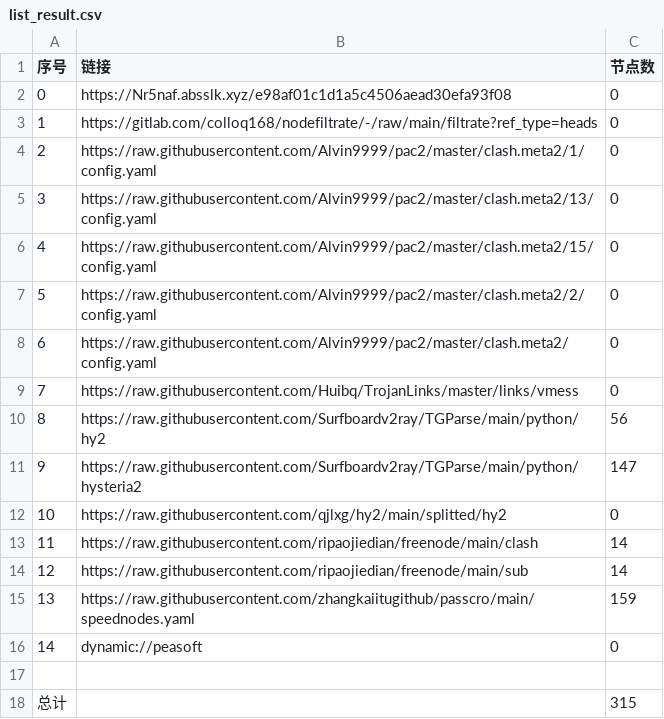
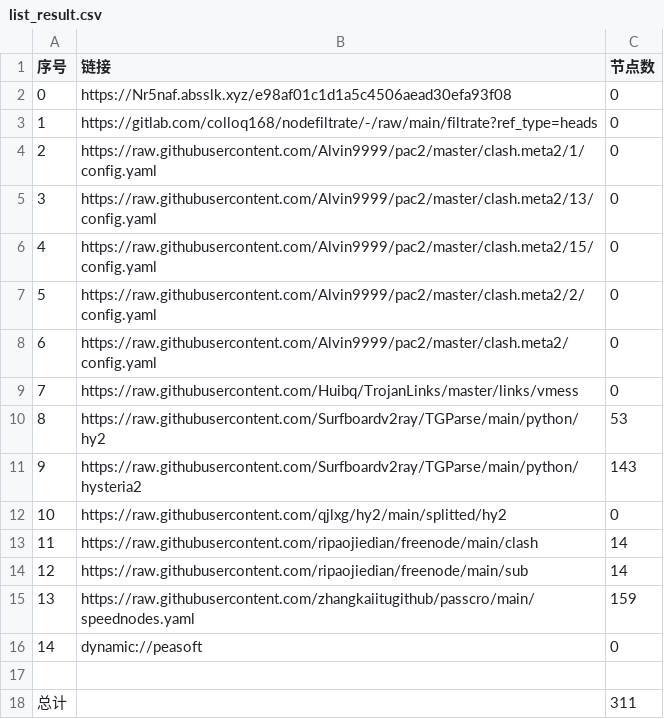
Before and after one commit to zz379688/AutoMergePublicNodes, a CSV file: list_result.csv, drawn as a sheet.

```diff
--- a/list_result.csv
+++ b/list_result.csv
@@ -9,4 +9,4 @@
 7,https://raw.githubusercontent.com/Huibq/TrojanLinks/master/links/vmess,0
-8,https://raw.githubusercontent.com/Surfboardv2ray/TGParse/main/python/hy2,56
-9,https://raw.githubusercontent.com/Surfboardv2ray/TGParse/main/python/hysteria2,147
+8,https://raw.githubusercontent.com/Surfboardv2ray/TGParse/main/python/hy2,53
+9,https://raw.githubusercontent.com/Surfboardv2ray/TGParse/main/python/hysteria2,143
 10,https://raw.githubusercontent.com/qjlxg/hy2/main/splitted/hy2,0
@@ -17,2 +17,2 @@
 
-总计,,315
+总计,,311
```
Also changed, not shown: 10 other files.
